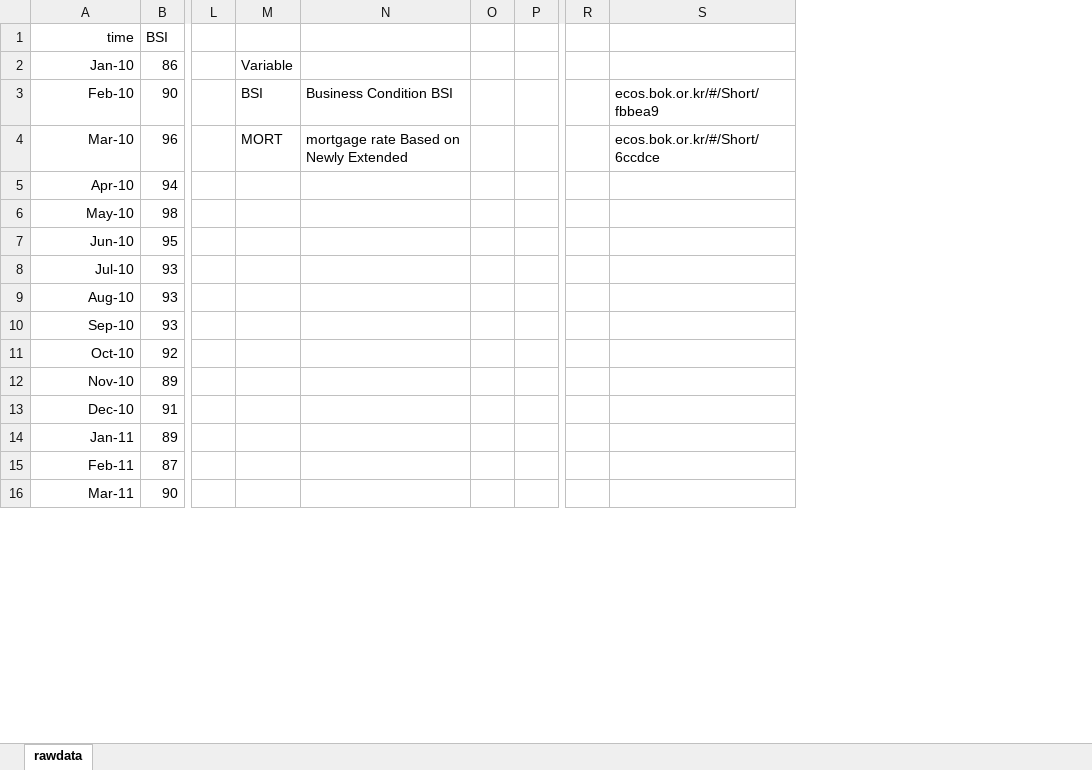
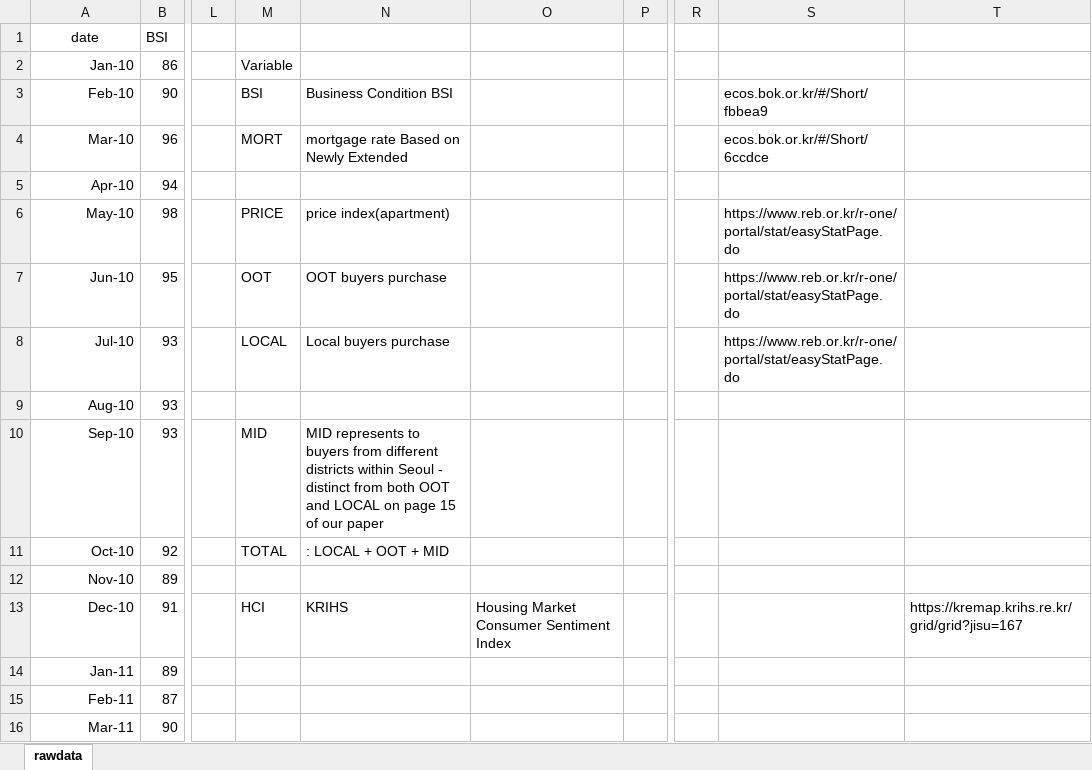
Before and after one commit to seosangwon-77/research_SangwonSeo, an Excel workbook: rawdata_sangwonseo_20250731.xlsx, sheet rawdata, drawn as a sheet; only a part is shown, gaps mark what is left out; values as stored, in another font and other column widths than the file's, no borders; removed rows and columns are numbered as before the commit, all else as after; the diff names each change by its address in the sheet, - before the commit and + after, or states it on an @@ line.

Commit message:
Add files via upload

```diff
--- a/rawdata_sangwonseo_20250731.xlsx (sheet rawdata)
+++ b/rawdata_sangwonseo_20250731.xlsx (sheet rawdata)
-column O, empty
+column O, row 13: Housing Market Consumer Sentiment Index
+column T, row 13: https://kremap.krihs.re.kr/grid/grid?jisu=167
-A1: time
+A1: date
-A1 alignment: right
+A1 alignment: center
-M6: (empty)
+M6: PRICE
-N6: (empty)
+N6: price index(apartment)
-S6:S8: (empty)
+S6:S8: https://www.reb.or.kr/r-one/portal/stat/easyStatPage.do
-M7: (empty)
+M7: OOT
-N7: (empty)
+N7: OOT buyers purchase
-M8: (empty)
+M8: LOCAL
-N8: (empty)
+N8: Local buyers purchase
-M10: (empty)
+M10: MID
-N10: (empty)
+N10: MID represents to buyers from different districts within Seoul - distinct from both OOT and LOCAL on page 15 of our paper
-M11: (empty)
+M11: TOTAL
-N11: (empty)
+N11: : LOCAL + OOT + MID
-M13: (empty)
+M13: HCI
-N13: (empty)
+N13: KRIHS
```
